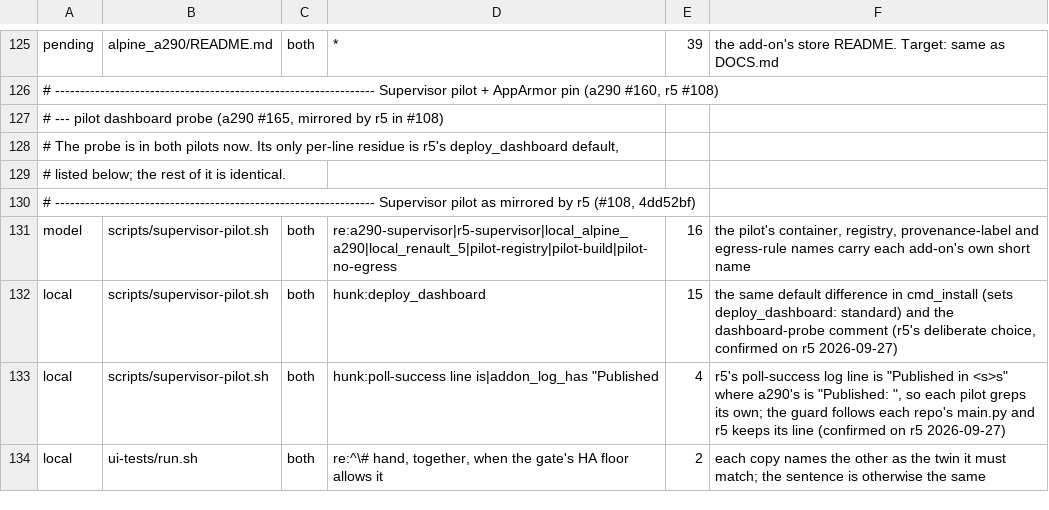
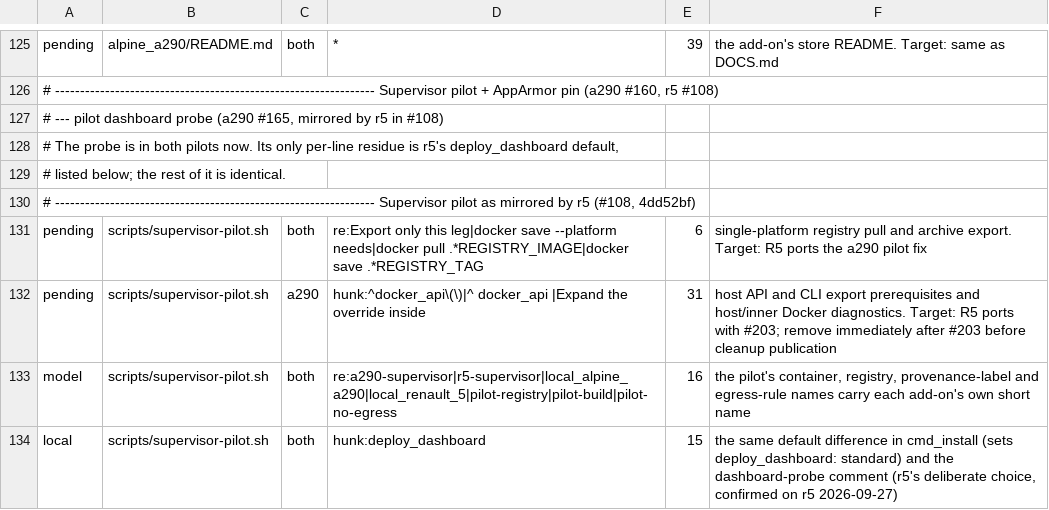
Before and after one commit to MatthewHobbs/a290-ha-addon, a TSV file: scripts/parity/expected.tsv, drawn as a sheet; only a part is shown, gaps mark what is left out; the shorter side is filled out with more unchanged rows; the diff names each change by its address in the sheet, - before the commit and + after, or states it on an @@ line.

Commit message:
fix(pilot): export one platform and verify Docker support

```diff
--- a/scripts/parity/expected.tsv
+++ b/scripts/parity/expected.tsv
+row 131: pending | scripts/supervisor-pilot.sh | both | re:Export only this leg|docker save --platform needs|docker pull .*REGISTRY_IMAGE|docker save .*REGISTRY_TAG | 6 | single-platform registry pull and archive export. Target: R5 ports the a290 pilot fix
+row 132: pending | scripts/supervisor-pilot.sh | a290 | hunk:^docker_api\(\)|^ docker_api |Expand the override inside | 31 | host API and CLI export prerequisites and host/inner Docker diagnostics. Target: R5 ports with #203; remove immediately after #203 before cleanup publication
```
Also changed, not shown: 1 other file.
